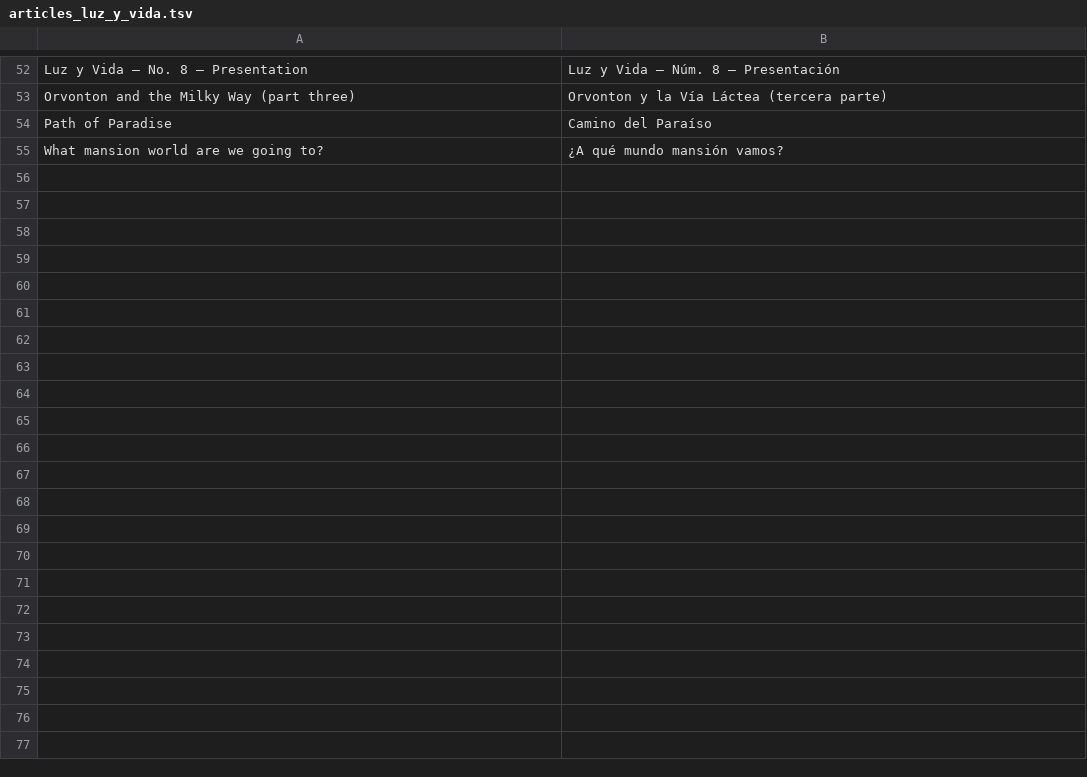
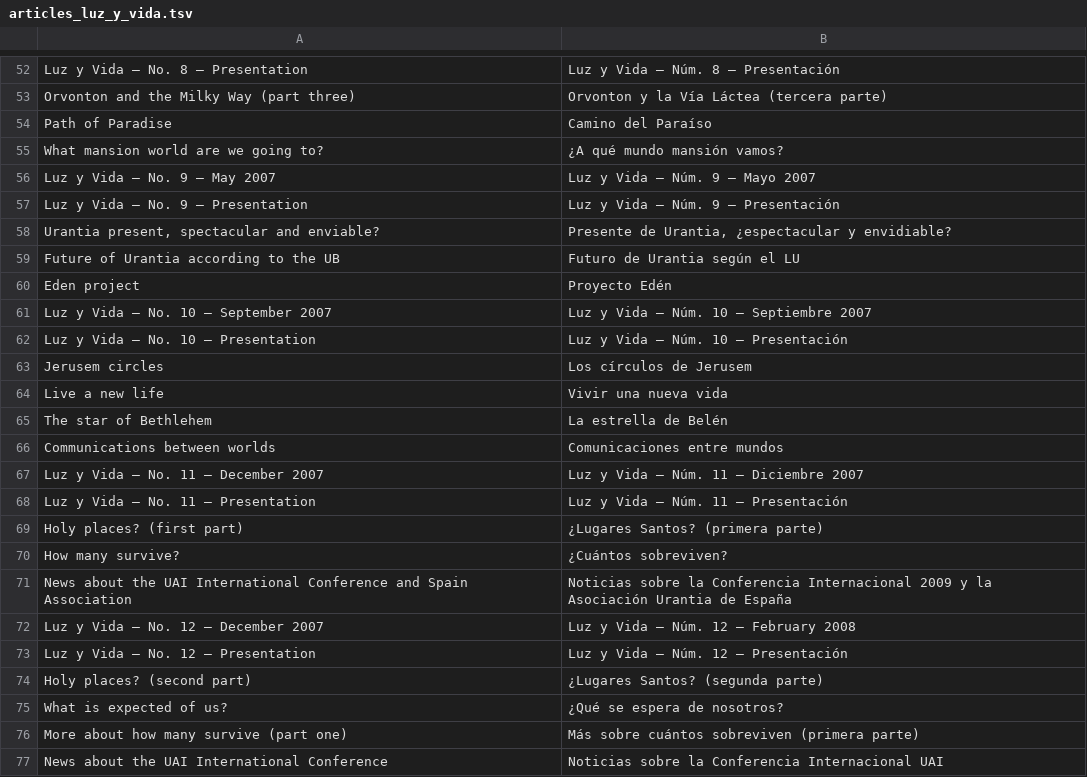
Before and after one commit to JanHerca/urantiapedia, a TSV file: input/txt/articles-es/articles_luz_y_vida.tsv, drawn as a sheet; only a part is shown, gaps mark what is left out.

```diff
--- a/input/txt/articles-es/articles_luz_y_vida.tsv
+++ b/input/txt/articles-es/articles_luz_y_vida.tsv
@@ -55 +55,23 @@ Path of Paradise	Camino del Paraíso
 What mansion world are we going to?	¿A qué mundo mansión vamos?
+Luz y Vida — No. 9 — May 2007	Luz y Vida — Núm. 9 — Mayo 2007
+Luz y Vida — No. 9 — Presentation	Luz y Vida — Núm. 9 — Presentación
+Urantia present, spectacular and enviable?	Presente de Urantia, ¿espectacular y envidiable?
+Future of Urantia according to the UB	Futuro de Urantia según el LU
+Eden project	Proyecto Edén
+Luz y Vida — No. 10 — September 2007	Luz y Vida — Núm. 10 — Septiembre 2007
+Luz y Vida — No. 10 — Presentation	Luz y Vida — Núm. 10 — Presentación
+Jerusem circles	Los círculos de Jerusem
+Live a new life	Vivir una nueva vida
+The star of Bethlehem	La estrella de Belén
+Communications between worlds	Comunicaciones entre mundos
+Luz y Vida — No. 11 — December 2007	Luz y Vida — Núm. 11 — Diciembre 2007
+Luz y Vida — No. 11 — Presentation	Luz y Vida — Núm. 11 — Presentación
+Holy places? (first part)	¿Lugares Santos? (primera parte)
+How many survive?	¿Cuántos sobreviven?
+News about the UAI International Conference and Spain Association	Noticias sobre la Conferencia Internacional 2009 y la Asociación Urantia de España
+Luz y Vida — No. 12 — December 2007	Luz y Vida — Núm. 12 — February 2008
+Luz y Vida — No. 12 — Presentation	Luz y Vida — Núm. 12 — Presentación
+Holy places? (second part)	¿Lugares Santos? (segunda parte)
+What is expected of us?	¿Qué se espera de nosotros?
+More about how many survive (part one)	Más sobre cuántos sobreviven (primera parte)
+News about the UAI International Conference	Noticias sobre la Conferencia Internacional UAI
```
Also changed, not shown: input/txt/articles-en/articles_luz_y_vida.tsv, 39 other files.
